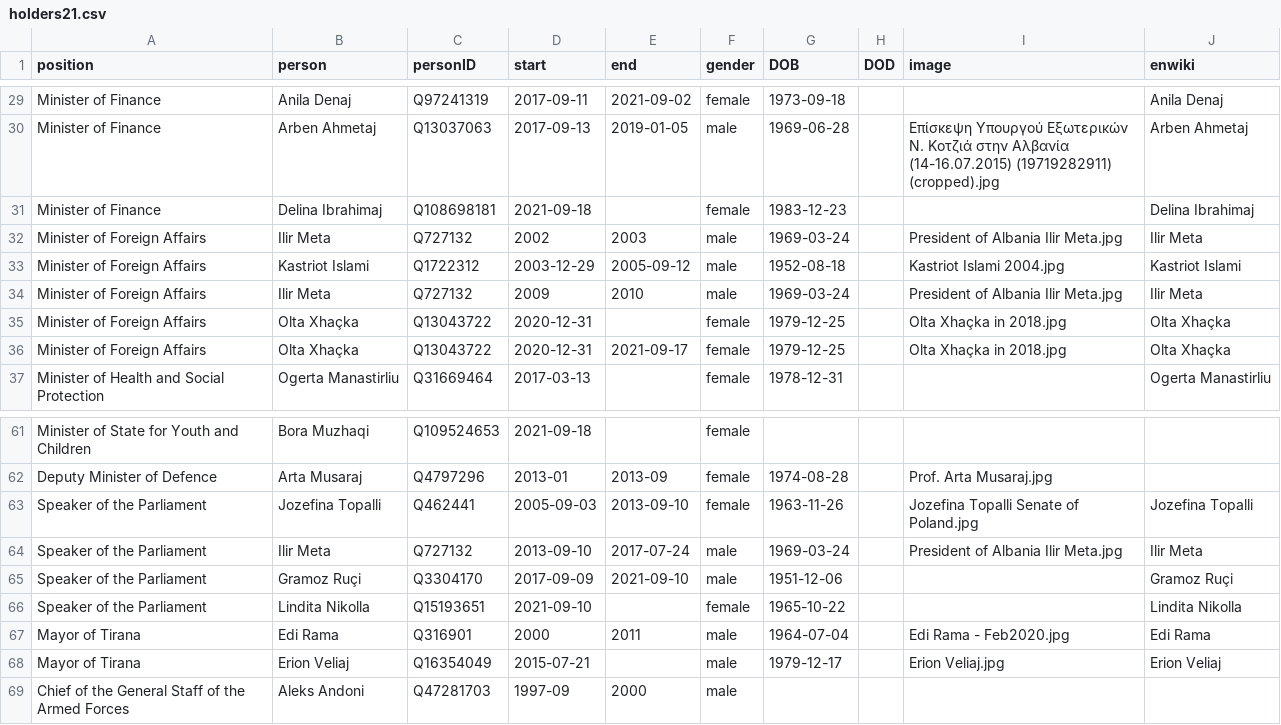
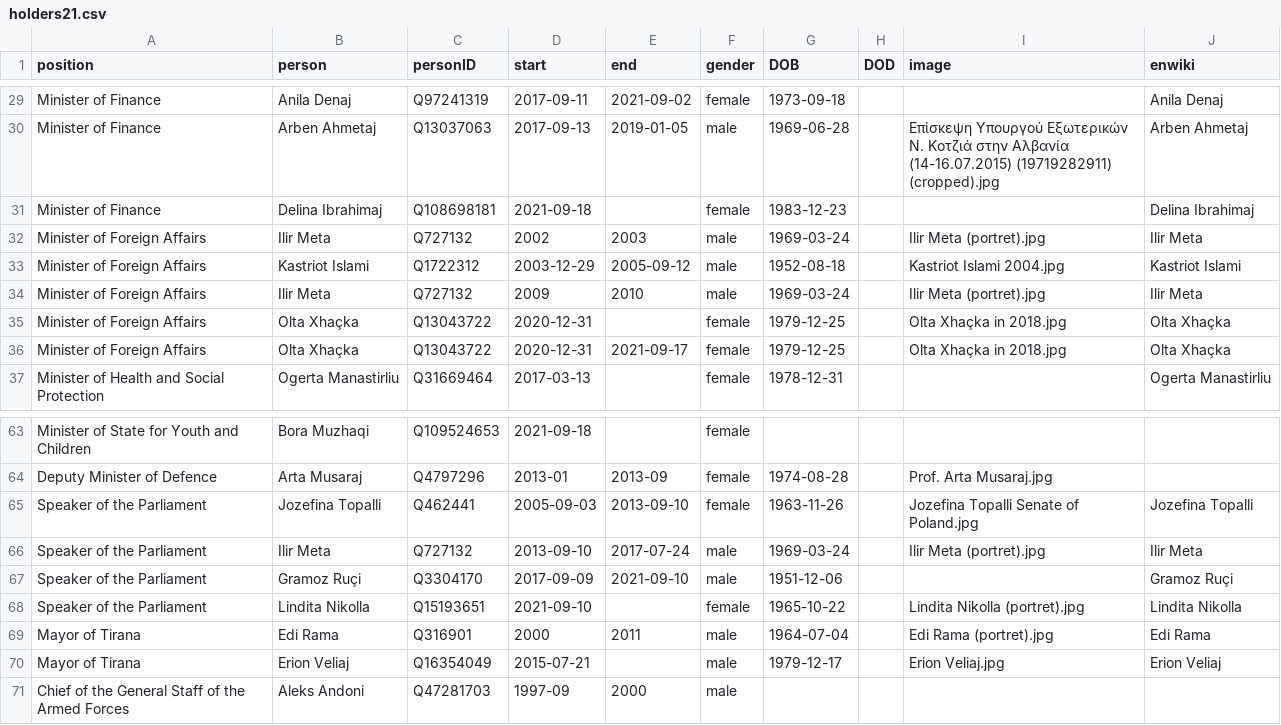
Before and after one commit to every-politician-scrapers/albania-cabinet, a CSV file: html/holders21.csv, drawn as a sheet; only a part is shown, gaps mark what is left out; the diff covers the shown part only.

```diff
--- a/html/holders21.csv
+++ b/html/holders21.csv
@@ -31,5 +31,5 @@ Minister of Finance,Arben Ahmetaj,Q13037063,2017-09-13,2019-01-05,male,1969-06-2
 Minister of Finance,Delina Ibrahimaj,Q108698181,2021-09-18,,female,1983-12-23,,,Delina Ibrahimaj
-Minister of Foreign Affairs,Ilir Meta,Q727132,2002,2003,male,1969-03-24,,President of Albania Ilir Meta.jpg,Ilir Meta
+Minister of Foreign Affairs,Ilir Meta,Q727132,2002,2003,male,1969-03-24,,Ilir Meta (portret).jpg,Ilir Meta
 Minister of Foreign Affairs,Kastriot Islami,Q1722312,2003-12-29,2005-09-12,male,1952-08-18,,Kastriot Islami 2004.jpg,Kastriot Islami
-Minister of Foreign Affairs,Ilir Meta,Q727132,2009,2010,male,1969-03-24,,President of Albania Ilir Meta.jpg,Ilir Meta
+Minister of Foreign Affairs,Ilir Meta,Q727132,2009,2010,male,1969-03-24,,Ilir Meta (portret).jpg,Ilir Meta
 Minister of Foreign Affairs,Olta Xhaçka,Q13043722,2020-12-31,,female,1979-12-25,,Olta Xhaçka in 2018.jpg,Olta Xhaçka
@@ -63,6 +65,6 @@ Deputy Minister of Defence,Arta Musaraj,Q4797296,2013-01,2013-09,female,1974-08-
 Speaker of the Parliament,Jozefina Topalli,Q462441,2005-09-03,2013-09-10,female,1963-11-26,,Jozefina Topalli Senate of Poland.jpg,Jozefina Topalli
-Speaker of the Parliament,Ilir Meta,Q727132,2013-09-10,2017-07-24,male,1969-03-24,,President of Albania Ilir Meta.jpg,Ilir Meta
+Speaker of the Parliament,Ilir Meta,Q727132,2013-09-10,2017-07-24,male,1969-03-24,,Ilir Meta (portret).jpg,Ilir Meta
 Speaker of the Parliament,Gramoz Ruçi,Q3304170,2017-09-09,2021-09-10,male,1951-12-06,,,Gramoz Ruçi
-Speaker of the Parliament,Lindita Nikolla,Q15193651,2021-09-10,,female,1965-10-22,,,Lindita Nikolla
-Mayor of Tirana,Edi Rama,Q316901,2000,2011,male,1964-07-04,,Edi Rama - Feb2020.jpg,Edi Rama
+Speaker of the Parliament,Lindita Nikolla,Q15193651,2021-09-10,,female,1965-10-22,,Lindita Nikolla (portret).jpg,Lindita Nikolla
+Mayor of Tirana,Edi Rama,Q316901,2000,2011,male,1964-07-04,,Edi Rama (portret).jpg,Edi Rama
 Mayor of Tirana,Erion Veliaj,Q16354049,2015-07-21,,male,1979-12-17,,Erion Veliaj.jpg,Erion Veliaj
```
Also changed, not shown: 2 added rows, 2 moved rows and 5 edited cells elsewhere in this file, html/current.csv, 1 other file.
